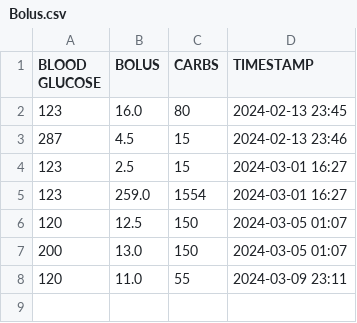
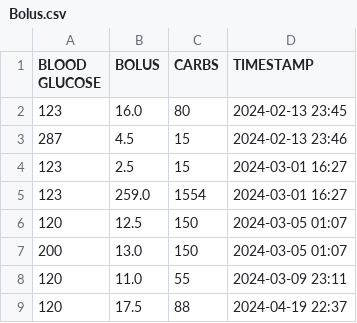
Before and after one commit to Tomaeto/Bolus-Calculator, a CSV file: data/csv/Bolus.csv, drawn as a sheet; the diff names each change by its address in the sheet, - before the commit and + after, or states it on an @@ line.

Commit message:
Refactored MainPanel to write bolus to both SQL and CSV and initialize both if needed

```diff
--- a/data/csv/Bolus.csv
+++ b/data/csv/Bolus.csv
+row 9: 120 | 17.5 | 88 | 2024-04-19 22:37
```
Also changed, not shown: 3 other files.
